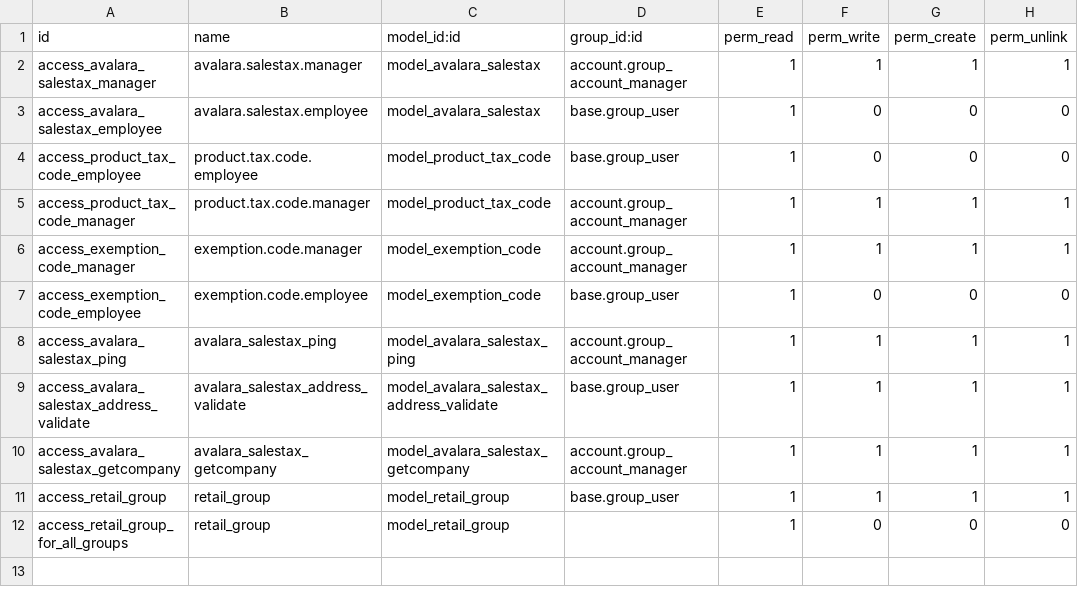
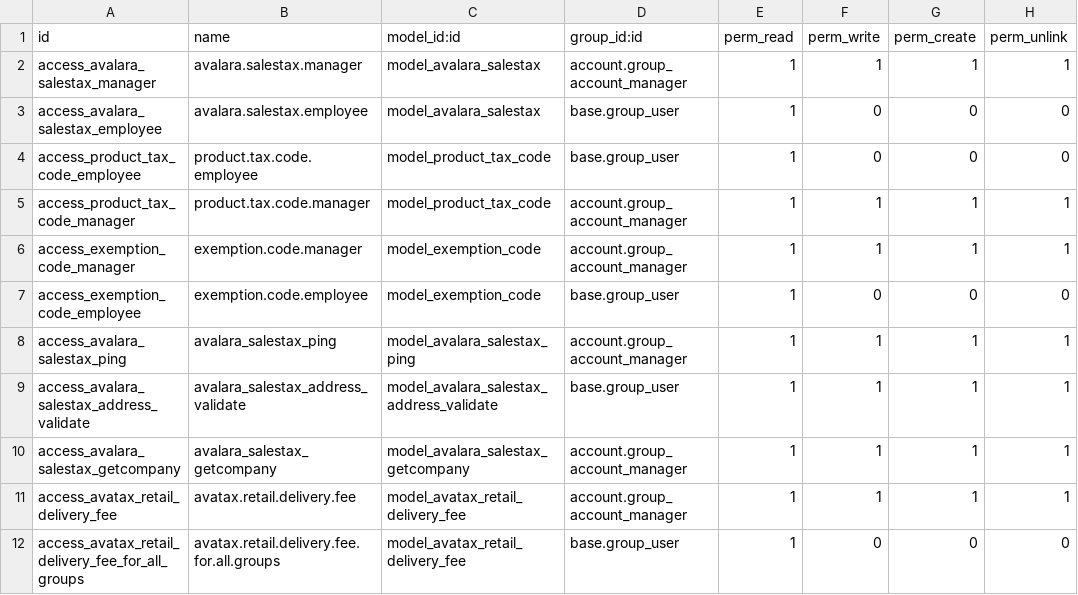
Before and after one commit to OCA/account-fiscal-rule, a CSV file: account_avatax_oca/security/ir.model.access.csv, drawn as a sheet.

Commit message:
[IMP] account_avatax_[sale]_oca: Improve Avatax retail delivery fee

```diff
--- a/account_avatax_oca/security/ir.model.access.csv
+++ b/account_avatax_oca/security/ir.model.access.csv
@@ -10,3 +10,3 @@ access_avalara_salestax_address_validate,avalara_salestax_address_validate,model
 access_avalara_salestax_getcompany,avalara_salestax_getcompany,model_avalara_salestax_getcompany,account.group_account_manager,1,1,1,1
-access_retail_group,retail_group,model_retail_group,base.group_user,1,1,1,1
-access_retail_group_for_all_groups,retail_group,model_retail_group,,1,0,0,0
+access_avatax_retail_delivery_fee,avatax.retail.delivery.fee,model_avatax_retail_delivery_fee,account.group_account_manager,1,1,1,1
+access_avatax_retail_delivery_fee_for_all_groups,avatax.retail.delivery.fee.for.all.groups,model_avatax_retail_delivery_fee,base.group_user,1,0,0,0
```
Also changed, not shown: 13 other files.
